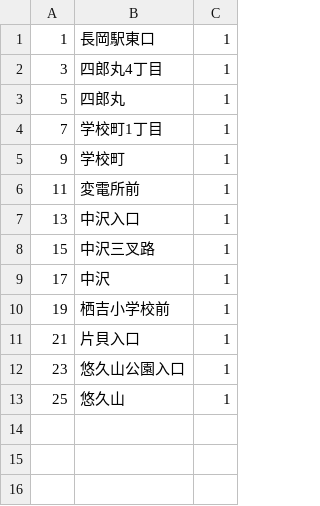
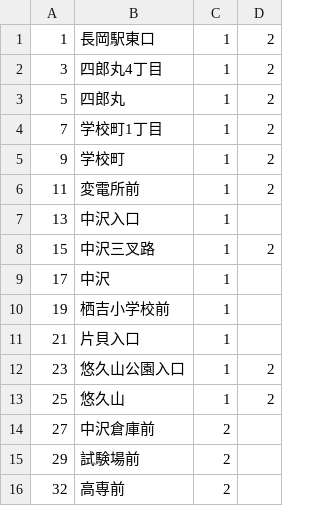
Before and after one commit to FukiHayashi/rosenzu, a CSV file: database/csv/operationalpoints.csv, drawn as a sheet; the diff names each change by its address in the sheet, - before the commit and + after, or states it on an @@ line.

```diff
--- a/database/csv/operationalpoints.csv
+++ b/database/csv/operationalpoints.csv
+column D, rows 1-13: 2 | 2 | 2 | 2 | 2 | 2 |  | 2 |  |  |  | 2 | 2
+row 14: 27 | 中沢倉庫前 | 2
+row 15: 29 | 試験場前 | 2
+row 16: 32 | 高専前 | 2
```
Also changed, not shown: database/csv/elements.csv, 2 other files.
